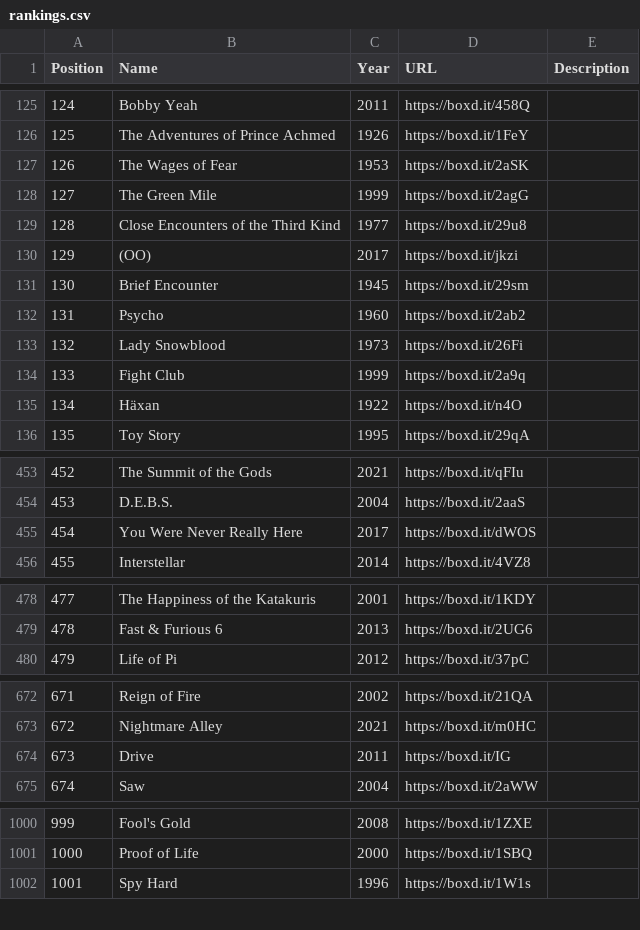
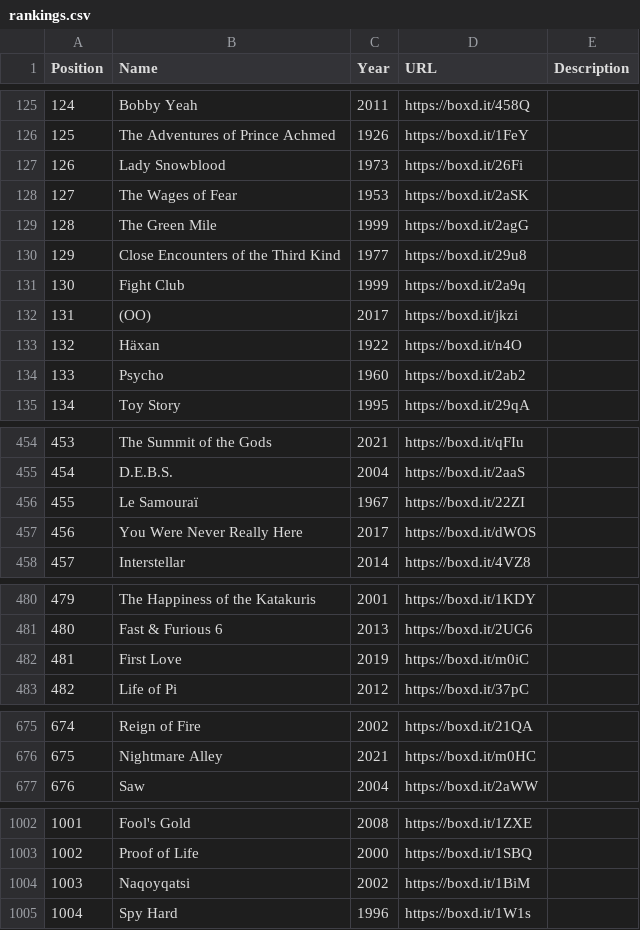
Before and after one commit to MrHen/movie-sorter, a CSV file: rankings.csv, drawn as a sheet; only a part is shown, gaps mark what is left out; removed rows and columns are numbered as before the commit, all else as after; the diff covers the shown part only; the diff names each change by its address in the sheet, - before the commit and + after, or states it on an @@ line.

```diff
--- a/rankings.csv
+++ b/rankings.csv
@@ column A (Position) renumbered from row 115 down @@
@@ row 133 moved to row 127: 126 @@
@@ row 134 moved to row 131: 130 @@
@@ row 131 moved to row 149: 148 @@
@@ row 135 moved to row 133: 132 @@
+row 456: 455 | Le Samouraï | 1967 | https://boxd.it/22ZI
+row 482: 481 | First Love | 2019 | https://boxd.it/m0iC
-row 674: 673 | Drive | 2011 | https://boxd.it/IG
+row 1004: 1003 | Naqoyqatsi | 2002 | https://boxd.it/1BiM
```
Also changed, not shown: 1 added row, 12 moved rows and 12 edited cells elsewhere in this file, 1 other file.
